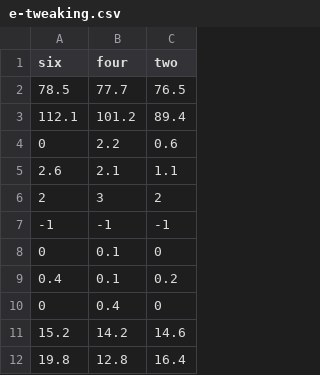
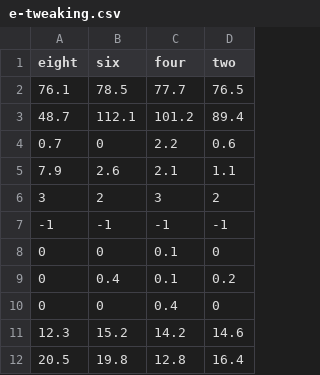
Before and after one commit to Ycreak/GameAI_2, a CSV file: experiments/e-tweaking.csv, drawn as a sheet; only a part is shown; the diff names each change by its address in the sheet, - before the commit and + after, or states it on an @@ line.

```diff
--- a/experiments/e-tweaking.csv
+++ b/experiments/e-tweaking.csv
+column A (eight), rows 2-12: 76.1 | 48.7 | 0.7 | 7.9 | 3 | -1 | 0 | 0 | 0 | 12.3 | 20.5
```
Also changed, not shown: 5 other files.
